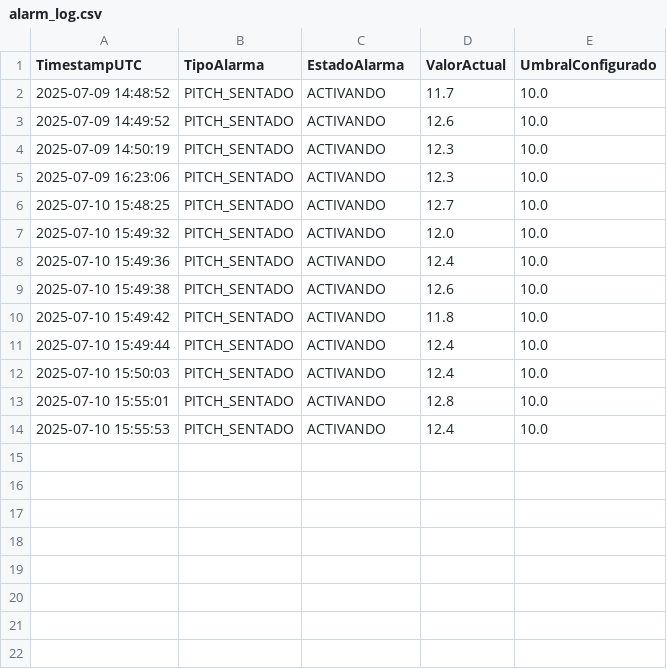
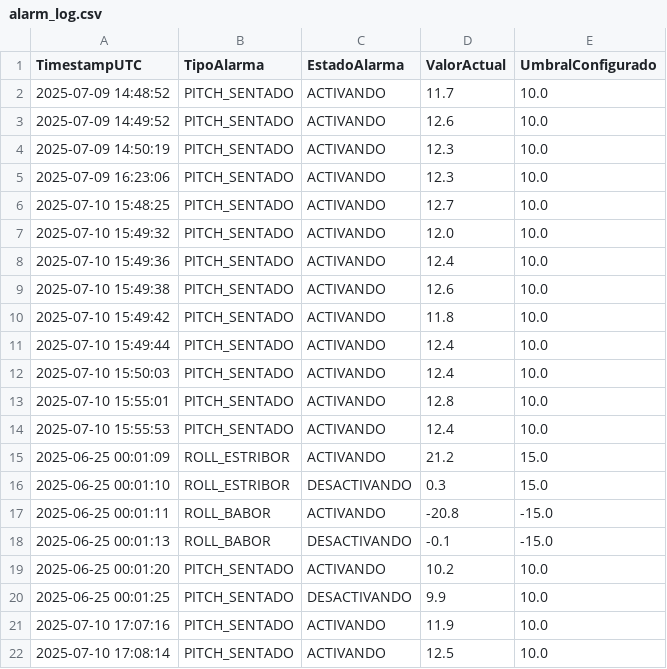
Before and after one commit to nippur1975/Clinometro, a CSV file: alarm_log.csv, drawn as a sheet; the diff names each change by its address in the sheet, - before the commit and + after, or states it on an @@ line.

Commit message:
actual

```diff
--- a/alarm_log.csv
+++ b/alarm_log.csv
+row 15: 2025-06-25 00:01:09 | ROLL_ESTRIBOR | ACTIVANDO | 21.2 | 15.0
+row 16: 2025-06-25 00:01:10 | ROLL_ESTRIBOR | DESACTIVANDO | 0.3 | 15.0
+row 17: 2025-06-25 00:01:11 | ROLL_BABOR | ACTIVANDO | -20.8 | -15.0
+row 18: 2025-06-25 00:01:13 | ROLL_BABOR | DESACTIVANDO | -0.1 | -15.0
+row 19: 2025-06-25 00:01:20 | PITCH_SENTADO | ACTIVANDO | 10.2 | 10.0
+row 20: 2025-06-25 00:01:25 | PITCH_SENTADO | DESACTIVANDO | 9.9 | 10.0
+row 21: 2025-07-10 17:07:16 | PITCH_SENTADO | ACTIVANDO | 11.9 | 10.0
+row 22: 2025-07-10 17:08:14 | PITCH_SENTADO | ACTIVANDO | 12.5 | 10.0
```
Also changed, not shown: nmea_log.csv, 1 other file.
